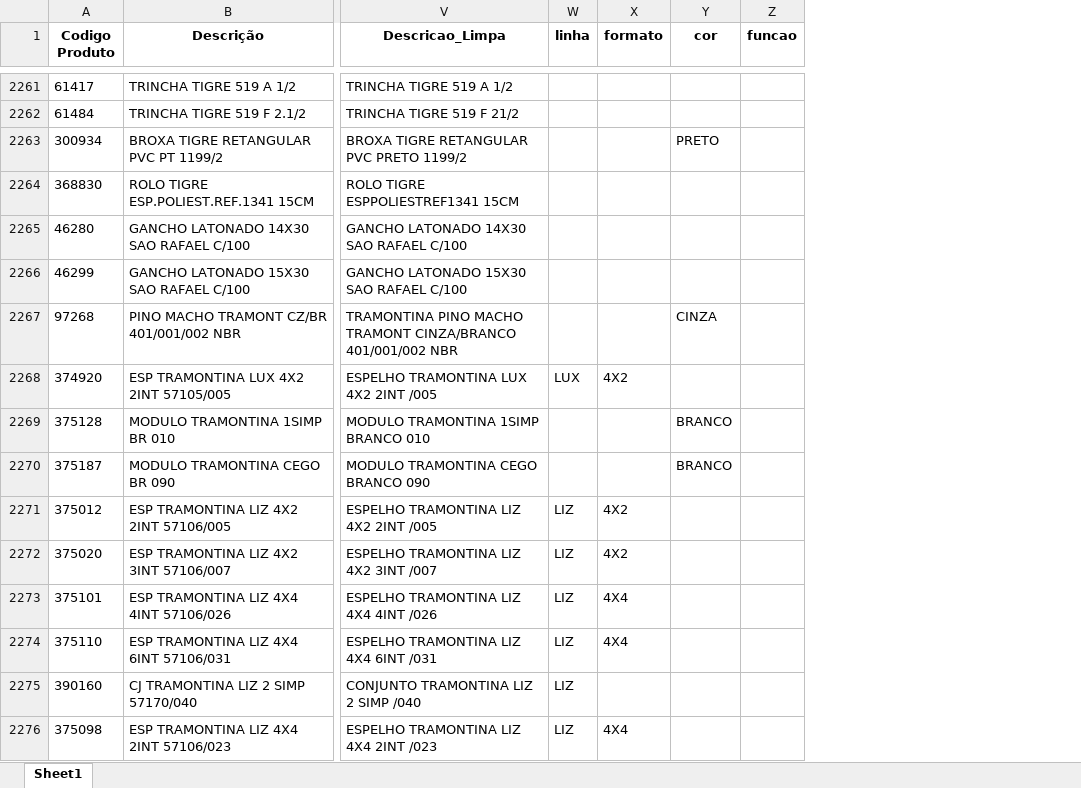
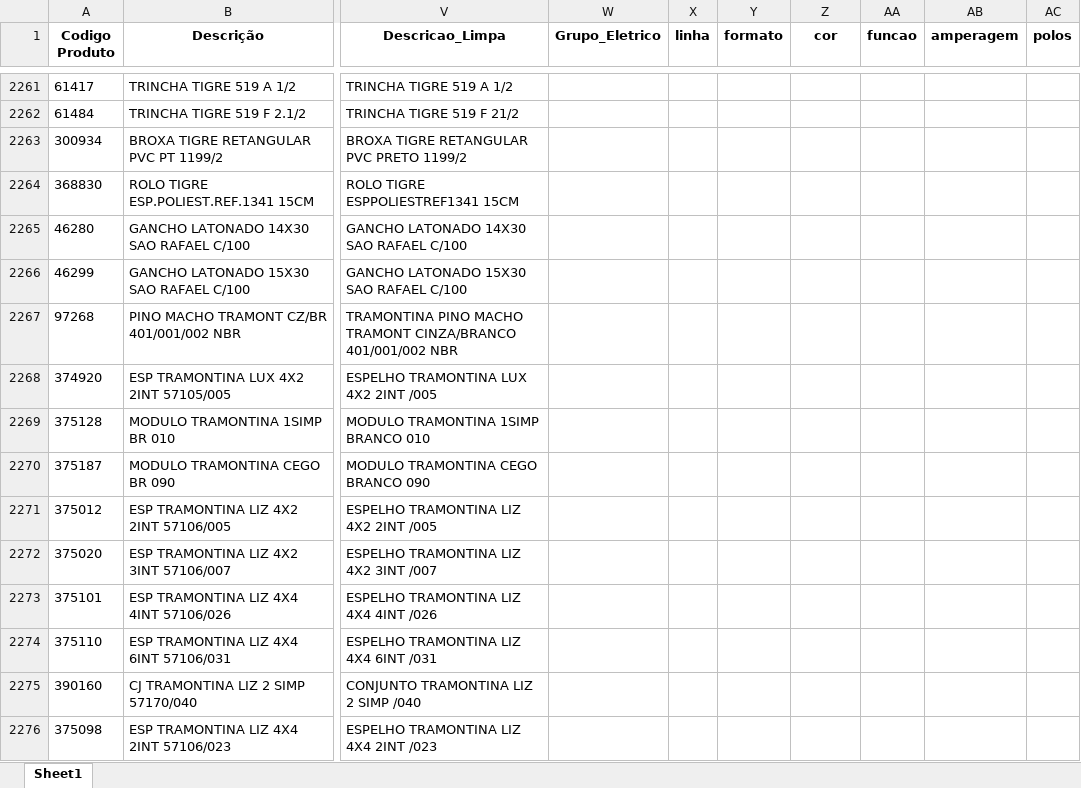
Before and after one commit to Lucas-Fernandes-Silva/auto_shopee, an Excel workbook: Eletricos.xlsx, sheet Sheet1, drawn as a sheet; only a part is shown, gaps mark what is left out; values as stored, in another font and other column widths than the file's, no borders; addresses are those after the commit; the diff covers the shown part only; the diff names each change by its address in the sheet, - before the commit and + after, or states it on an @@ line.

Commit message:
categorias

```diff
--- a/Eletricos.xlsx (sheet Sheet1)
+++ b/Eletricos.xlsx (sheet Sheet1)
+column W (Grupo_Eletrico), empty
+column AB (amperagem), empty
+column AC (polos), empty
-Z2263 (cor): PRETO
+Z2263 (cor): (empty)
-Z2267 (cor): CINZA
+Z2267 (cor): (empty)
-X2268 (linha): LUX
+X2268 (linha): (empty)
-Y2268 (formato): 4X2
+Y2268 (formato): (empty)
-Z2269:Z2270 (cor): BRANCO
+Z2269:Z2270 (cor): (empty)
-X2271:X2276 (linha): LIZ
+X2271:X2276 (linha): (empty)
-Y2271:Y2272 (formato): 4X2
+Y2271:Y2272 (formato): (empty)
-Y2273:Y2274 (formato): 4X4
+Y2273:Y2274 (formato): (empty)
-Y2276 (formato): 4X4
+Y2276 (formato): (empty)
```
Also changed, not shown: 1145 edited cells elsewhere in this sheet, planilhas/outputs/Descrição_Norm.xlsx, 6 other files.
